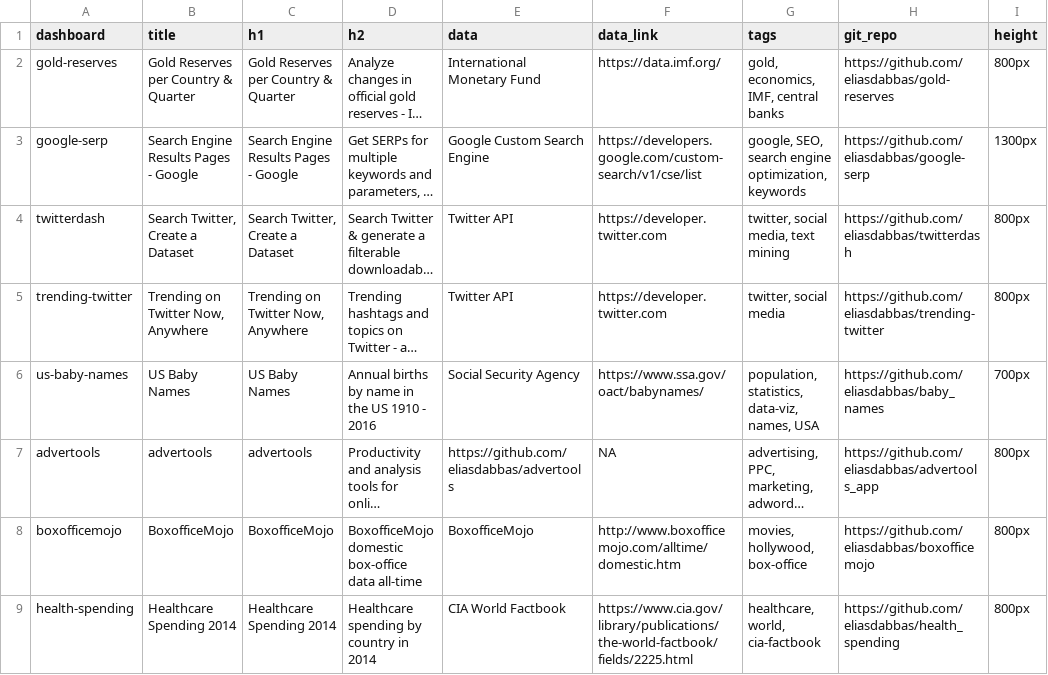
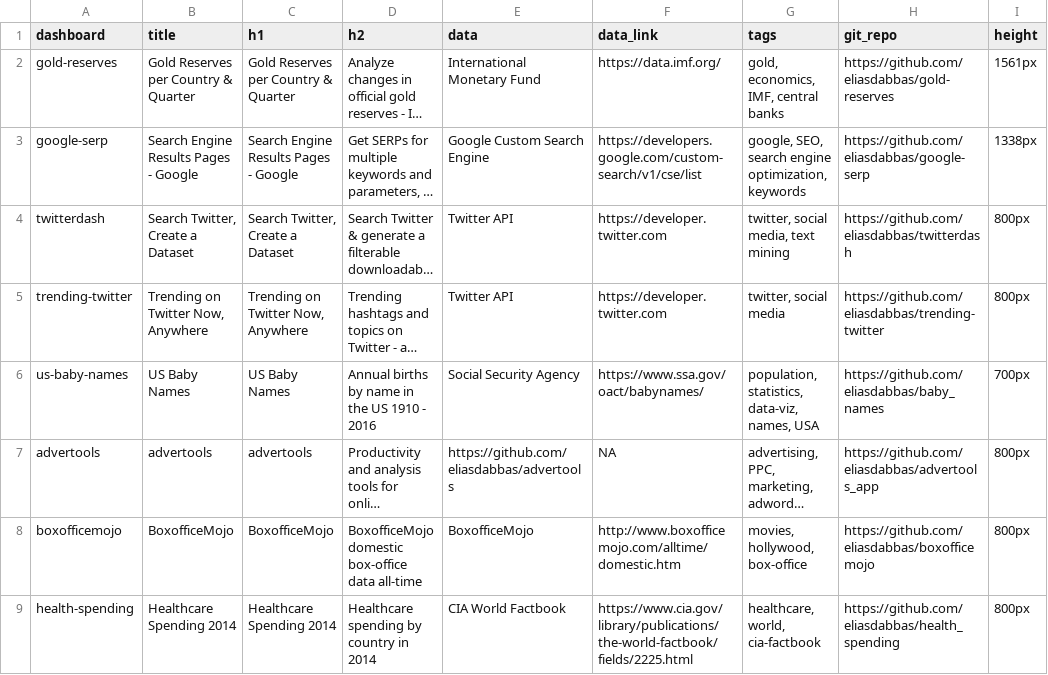
Before and after one commit to eliasdabbas/dashboardom, a CSV file: data/dashboards_df.csv, drawn as a sheet; only a part is shown; long unchanged cells end in …; the diff names each change by its address in the sheet, - before the commit and + after, or states it on an @@ line.

Commit message:
Fit heights of gold and goog-serp iframes

```diff
--- a/data/dashboards_df.csv
+++ b/data/dashboards_df.csv
-I2 (height): 800px
+I2 (height): 1561px
-I3 (height): 1300px
+I3 (height): 1338px
```
Also changed, not shown: 1 other file.
